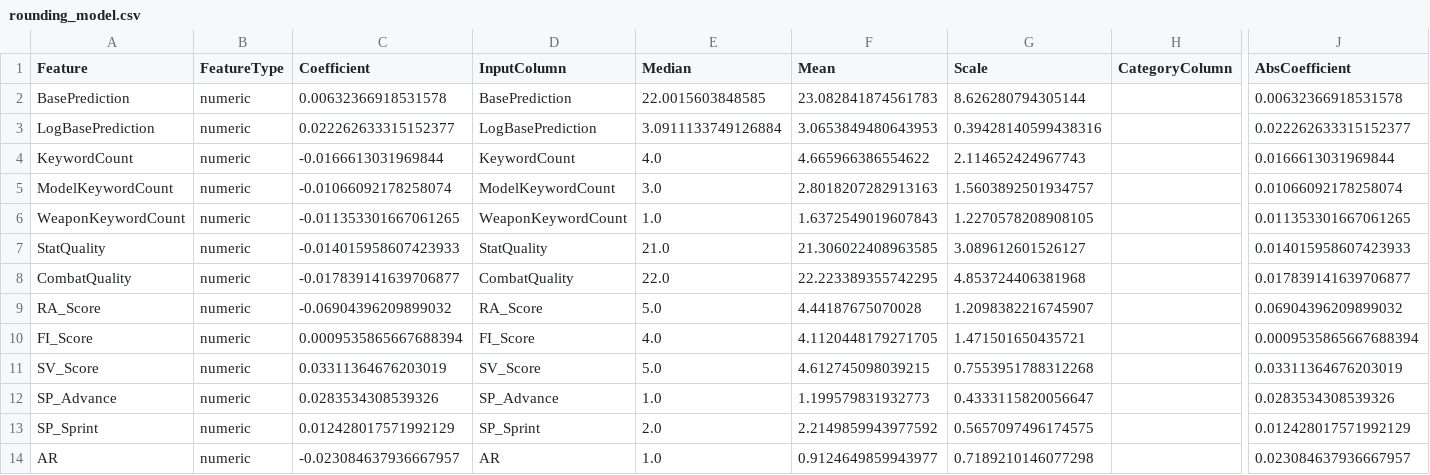
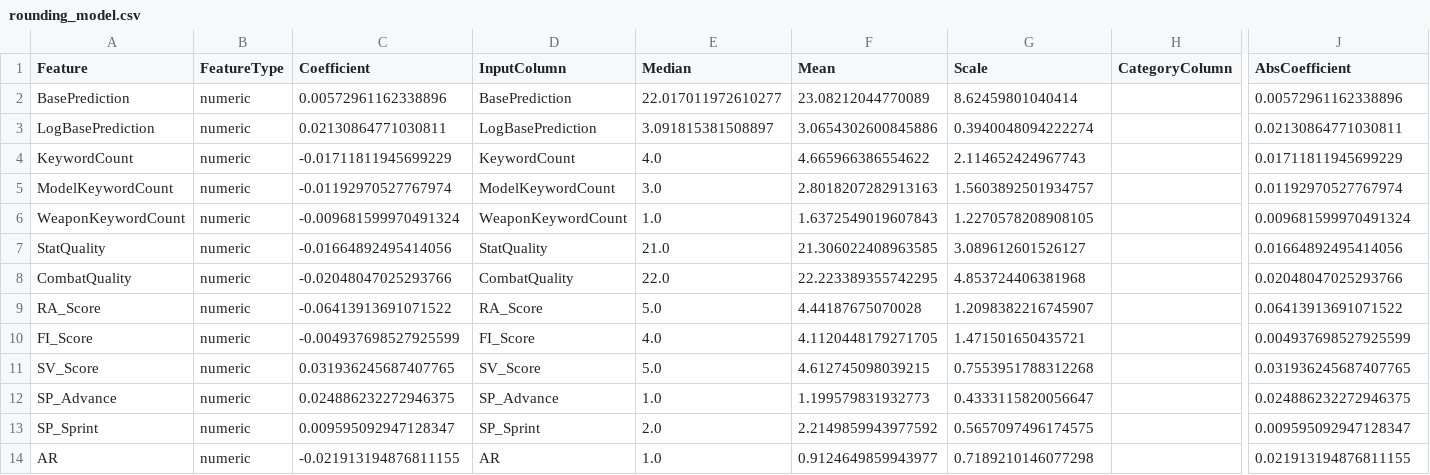
Before and after one commit to flashforge-labs/deadzone-custom-unit-builder, a CSV file: model/rounding_model.csv, drawn as a sheet; only a part is shown, gaps mark what is left out; the diff covers the shown part only; the diff names each change by its address in the sheet, - before the commit and + after, or states it on an @@ line.

Commit message:
Switch app model to 3-way interactions

```diff
--- a/model/rounding_model.csv
+++ b/model/rounding_model.csv
-C2 (Coefficient): 0.00632366918531578
+C2 (Coefficient): 0.00572961162338896
-E2 (Median): 22.0015603848585
+E2 (Median): 22.017011972610277
-F2 (Mean): 23.082841874561783
+F2 (Mean): 23.08212044770089
-G2 (Scale): 8.626280794305144
+G2 (Scale): 8.62459801040414
-J2 (AbsCoefficient): 0.00632366918531578
+J2 (AbsCoefficient): 0.00572961162338896
-C3 (Coefficient): 0.022262633315152377
+C3 (Coefficient): 0.02130864771030811
-E3 (Median): 3.0911133749126884
+E3 (Median): 3.091815381508897
-F3 (Mean): 3.0653849480643953
+F3 (Mean): 3.0654302600845886
-G3 (Scale): 0.39428140599438316
+G3 (Scale): 0.3940048094222274
-J3 (AbsCoefficient): 0.022262633315152377
+J3 (AbsCoefficient): 0.02130864771030811
-C4 (Coefficient): -0.0166613031969844
+C4 (Coefficient): -0.01711811945699229
-J4 (AbsCoefficient): 0.0166613031969844
+J4 (AbsCoefficient): 0.01711811945699229
-C5 (Coefficient): -0.01066092178258074
+C5 (Coefficient): -0.01192970527767974
-J5 (AbsCoefficient): 0.01066092178258074
+J5 (AbsCoefficient): 0.01192970527767974
-C6 (Coefficient): -0.011353301667061265
+C6 (Coefficient): -0.009681599970491324
-J6 (AbsCoefficient): 0.011353301667061265
+J6 (AbsCoefficient): 0.009681599970491324
-C7 (Coefficient): -0.014015958607423933
+C7 (Coefficient): -0.01664892495414056
-J7 (AbsCoefficient): 0.014015958607423933
+J7 (AbsCoefficient): 0.01664892495414056
-C8 (Coefficient): -0.017839141639706877
+C8 (Coefficient): -0.02048047025293766
-J8 (AbsCoefficient): 0.017839141639706877
+J8 (AbsCoefficient): 0.02048047025293766
-C9 (Coefficient): -0.06904396209899032
+C9 (Coefficient): -0.06413913691071522
-J9 (AbsCoefficient): 0.06904396209899032
+J9 (AbsCoefficient): 0.06413913691071522
-C10 (Coefficient): 0.0009535865667688394
+C10 (Coefficient): -0.004937698527925599
-J10 (AbsCoefficient): 0.0009535865667688394
+J10 (AbsCoefficient): 0.004937698527925599
-C11 (Coefficient): 0.03311364676203019
+C11 (Coefficient): 0.031936245687407765
-J11 (AbsCoefficient): 0.03311364676203019
+J11 (AbsCoefficient): 0.031936245687407765
-C12 (Coefficient): 0.0283534308539326
+C12 (Coefficient): 0.024886232272946375
-J12 (AbsCoefficient): 0.0283534308539326
+J12 (AbsCoefficient): 0.024886232272946375
-C13 (Coefficient): 0.012428017571992129
+C13 (Coefficient): 0.009595092947128347
-J13 (AbsCoefficient): 0.012428017571992129
+J13 (AbsCoefficient): 0.009595092947128347
-C14 (Coefficient): -0.023084637936667957
+C14 (Coefficient): -0.021913194876811155
-J14 (AbsCoefficient): 0.023084637936667957
+J14 (AbsCoefficient): 0.021913194876811155
```
Also changed, not shown: 77 edited cells elsewhere in this file, model/multiplier_model.csv, 2 other files.
